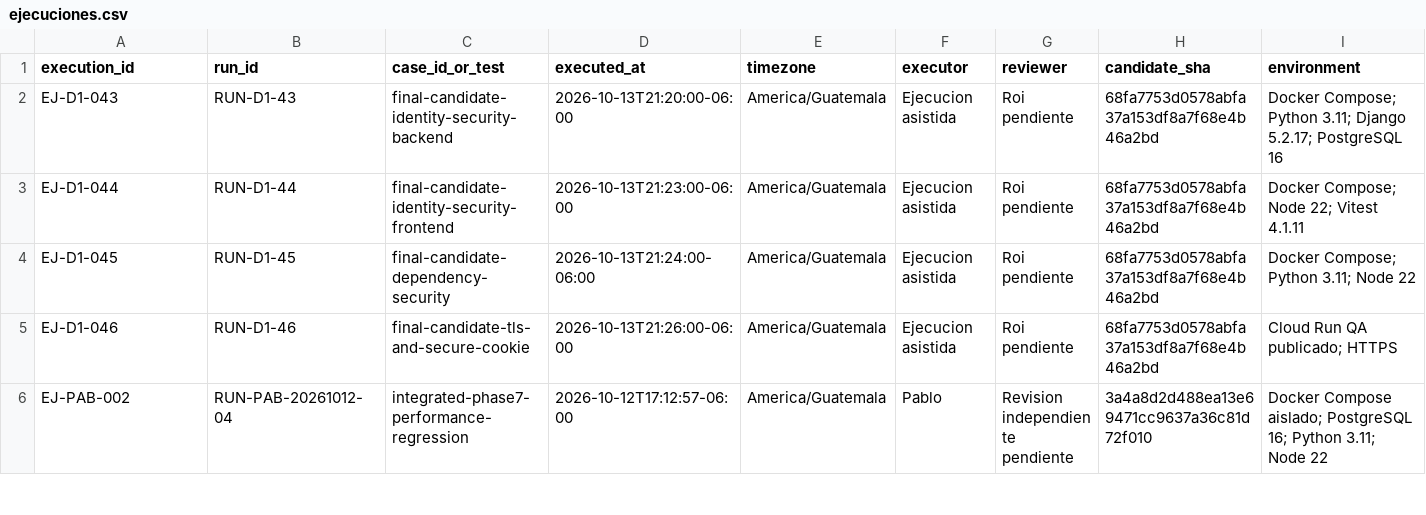
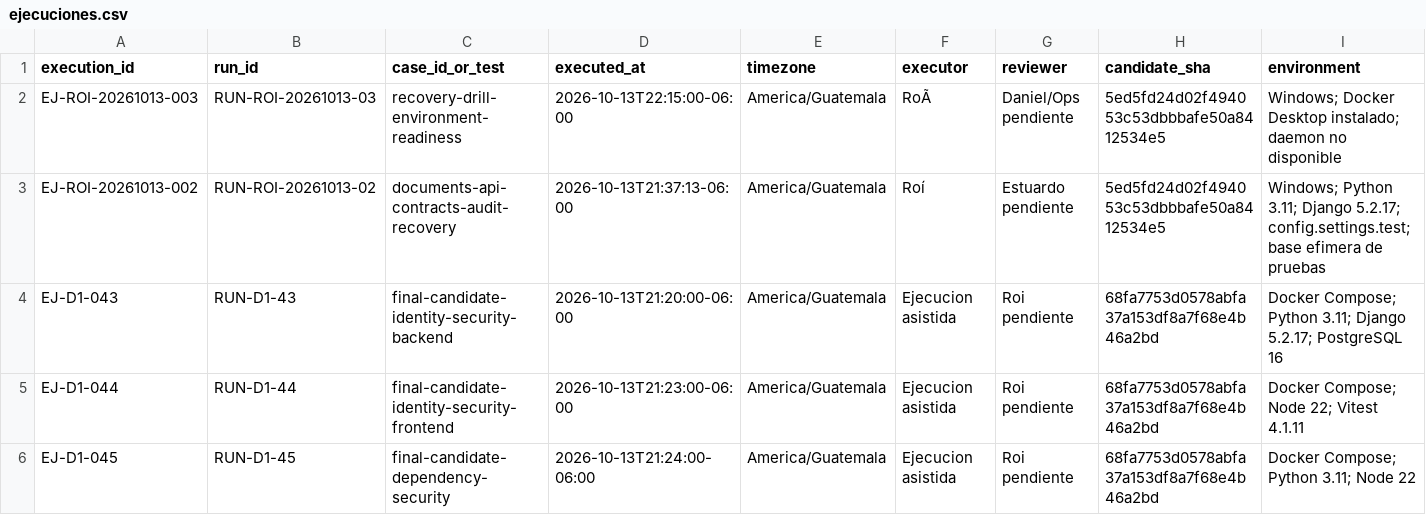
Before and after one commit to siga-inebi/siga-inebi, a CSV file: docs/quality/fase-7/ejecuciones.csv, drawn as a sheet; only a part is shown; the shorter side is filled out with more unchanged rows; rows hold the shown columns only; the diff names each change by its address in the sheet, - before the commit and + after, or states it on an @@ line.

Commit message:
docs(qa): document Roi API and Phase 7 evidence (#598)

```diff
--- a/docs/quality/fase-7/ejecuciones.csv
+++ b/docs/quality/fase-7/ejecuciones.csv
+row 2: EJ-ROI-20261013-003 | RUN-ROI-20261013-03 | recovery-drill-environment-readiness | 2026-10-13T22:15:00-06:00 | America/Guatemala | RoÃ | Daniel/Ops pendiente | 5ed5fd24d02f494053c53dbbbafe50a8412534e5 | Windows; Docker Desktop instalado; daemon no disponible
+row 3: EJ-ROI-20261013-002 | RUN-ROI-20261013-02 | documents-api-contracts-audit-recovery | 2026-10-13T21:37:13-06:00 | America/Guatemala | Roí | Estuardo pendiente | 5ed5fd24d02f494053c53dbbbafe50a8412534e5 | Windows; Python 3.11; Django 5.2.17; config.settings.test; base efimera de pruebas
```
Also changed, not shown: 4 other files.
